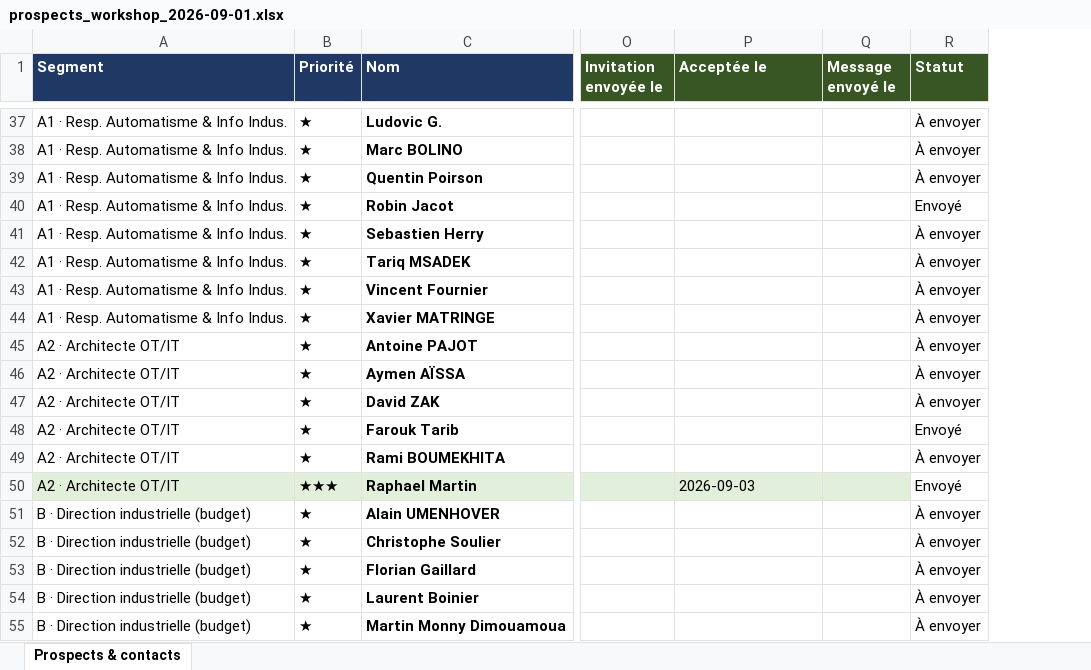
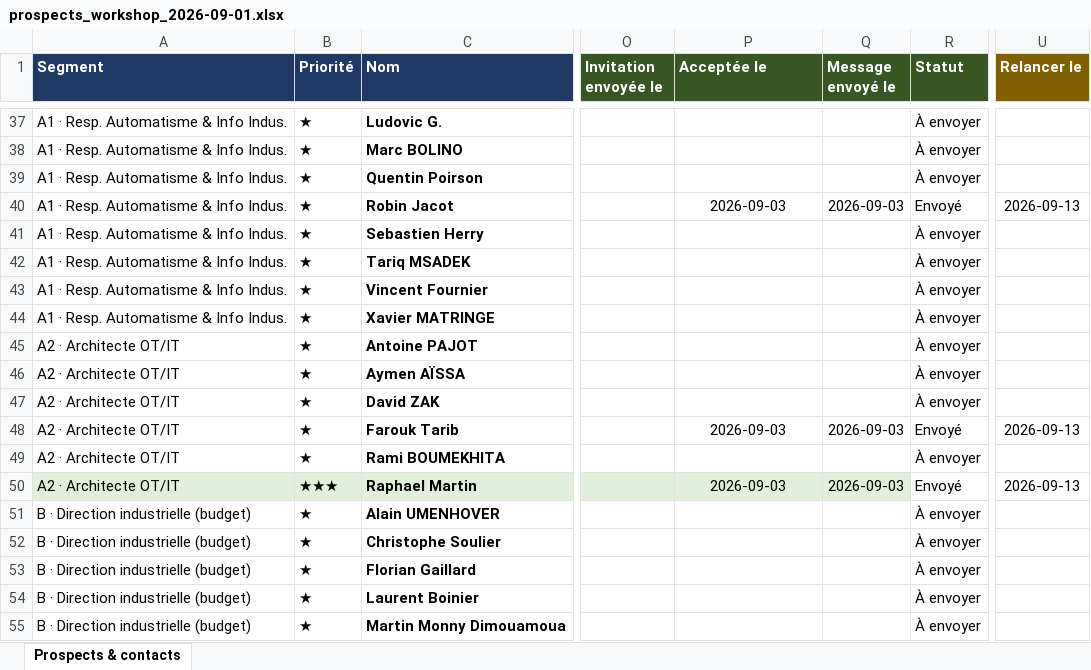
Before and after one commit to MindsetAdmin/mindset-data-edge, an Excel workbook: docs/prospects_workshop_2026-09-01.xlsx, sheet Prospects & contacts, drawn as a sheet; only a part is shown, gaps mark what is left out; values as stored, in another font and other column widths than the file's, no borders; the diff covers the shown part only; the diff names each change by its address in the sheet, - before the commit and + after, or states it on an @@ line.

```diff
--- a/docs/prospects_workshop_2026-09-01.xlsx (sheet Prospects & contacts)
+++ b/docs/prospects_workshop_2026-09-01.xlsx (sheet Prospects & contacts)
+column U (Relancer le), rows 40-50: 2026-09-13 |  |  |  |  |  |  |  | 2026-09-13 |  | 2026-09-13
-P40 (Acceptée le): (empty)
+P40 (Acceptée le): 2026-09-03
-Q40 (Message envoyé le): (empty)
+Q40 (Message envoyé le): 2026-09-03
-P48 (Acceptée le): (empty)
+P48 (Acceptée le): 2026-09-03
-Q48 (Message envoyé le): (empty)
+Q48 (Message envoyé le): 2026-09-03
-P50 alignment: left
+P50 alignment: center
-Q50 (Message envoyé le): (empty)
+Q50 (Message envoyé le): 2026-09-03
```
Also changed, not shown: 30 added rows and 28 edited cells elsewhere in this sheet, hidden cells, 1 other file.
